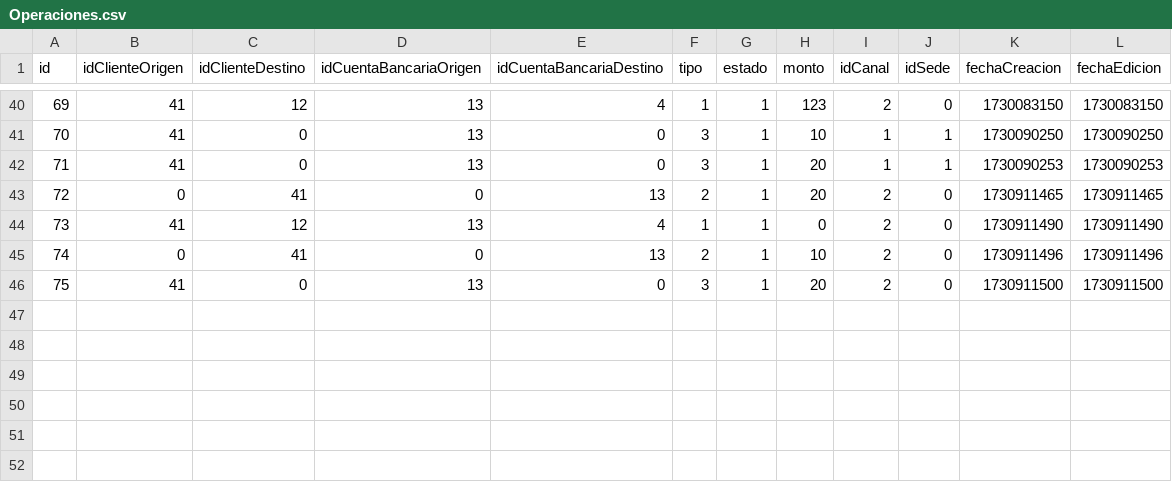
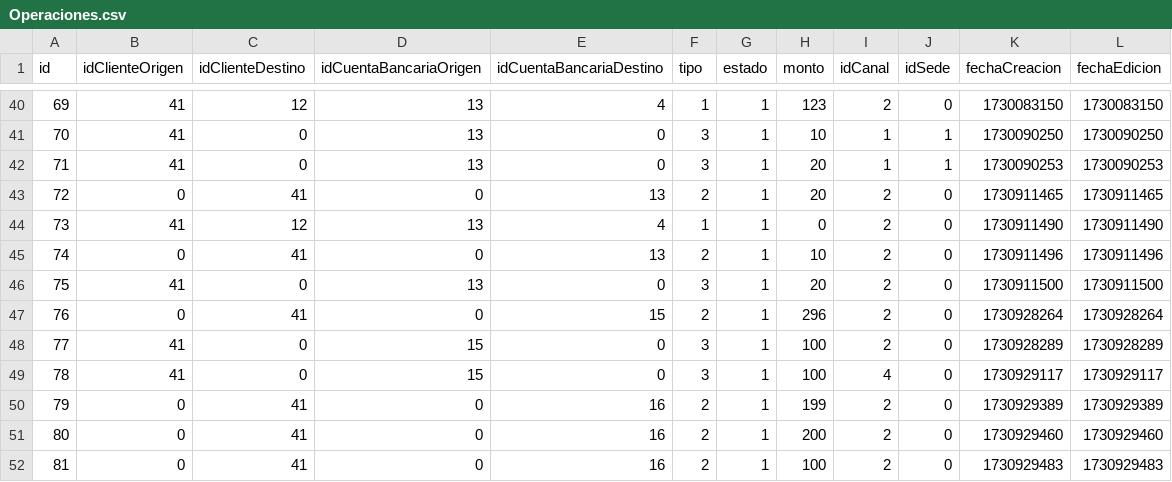
Before and after one commit to GilbertHuarcaya/TPFBCP, a CSV file: Datos/Operaciones.csv, drawn as a sheet; only a part is shown, gaps mark what is left out.

Commit message:
Añadir validación de contraseña y mejoras en operaciones
Se ha añadido la validación de contraseña en las operaciones de
transferencia y retiro en el método `MenuOperacionPorCanal` de la
clase `Bcp`. Ahora, antes de realizar estas operaciones, se solicita
al usuario que ingrese la contraseña de 4 dígitos de su cuenta bancaria
y se valida con el método `validarPassword` de la clase `CuentaBancaria`.

Se ha añadido una lambda para generar un monto aleatorio en la
operación de depósito en el método `MenuOperacionPorCanal` de la
clase `Bcp`.

Se ha añadido el método `validarPassword` en la clase `CuentaBancaria`
para validar la contraseña ingresada por el usuario.

Se ha actualizado el archivo `Cuentas.csv` con nuevos saldos para
algunas cuentas.

Se ha actualizado el archivo `Operaciones.csv` con nuevas operaciones.

Se ha añadido la escritura de la cabecera en los métodos `editar` y
`eliminar` de las clases `HashTablaLista` y `ListaDoble` para asegurar
que la cabecera se mantenga en los archivos después de realizar estas
operaciones.

Se ha corregido un error tipográfico en el mensaje de canal inactivo
en el método `MenuOperacionPorCanal` de la clase `Bcp`.

```diff
--- a/Datos/Operaciones.csv
+++ b/Datos/Operaciones.csv
@@ -46 +46,7 @@ id,idClienteOrigen,idClienteDestino,idCuentaBancariaOrigen,idCuentaBancariaDesti
 75,41,0,13,0,3,1,20,2,0,1730911500,1730911500
+76,0,41,0,15,2,1,296,2,0,1730928264,1730928264
+77,41,0,15,0,3,1,100,2,0,1730928289,1730928289
+78,41,0,15,0,3,1,100,4,0,1730929117,1730929117
+79,0,41,0,16,2,1,199,2,0,1730929389,1730929389
+80,0,41,0,16,2,1,200,2,0,1730929460,1730929460
+81,0,41,0,16,2,1,100,2,0,1730929483,1730929483
```
Also changed, not shown: Datos/Cuentas.csv, 5 other files.
